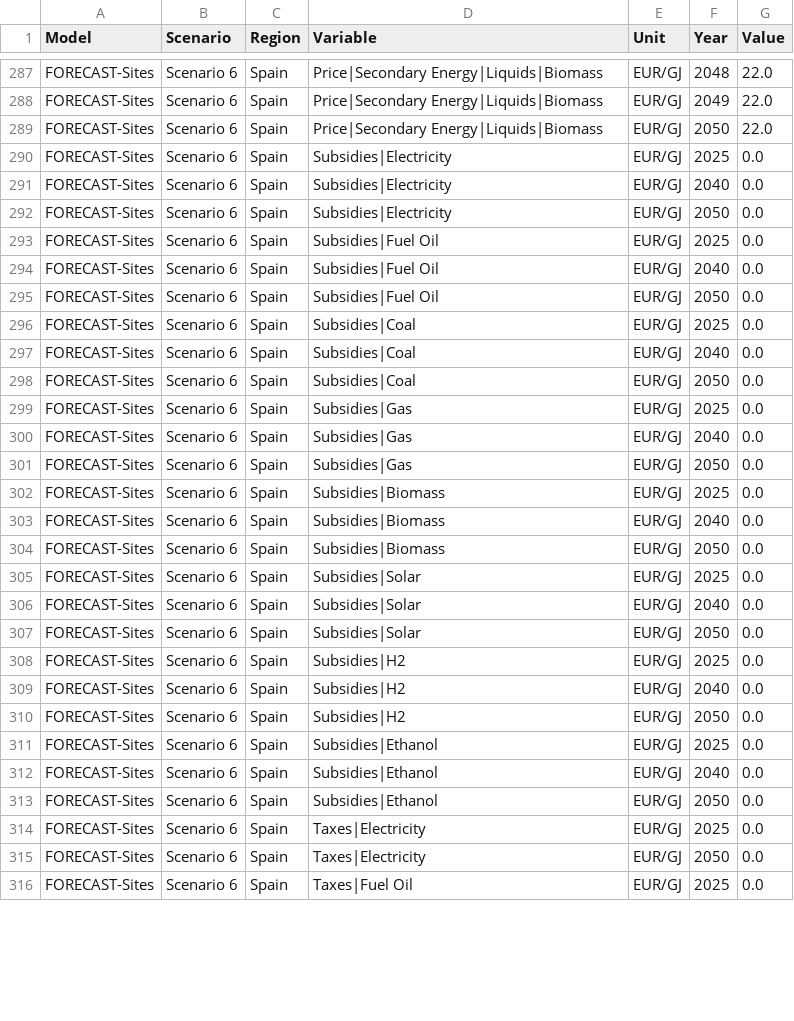
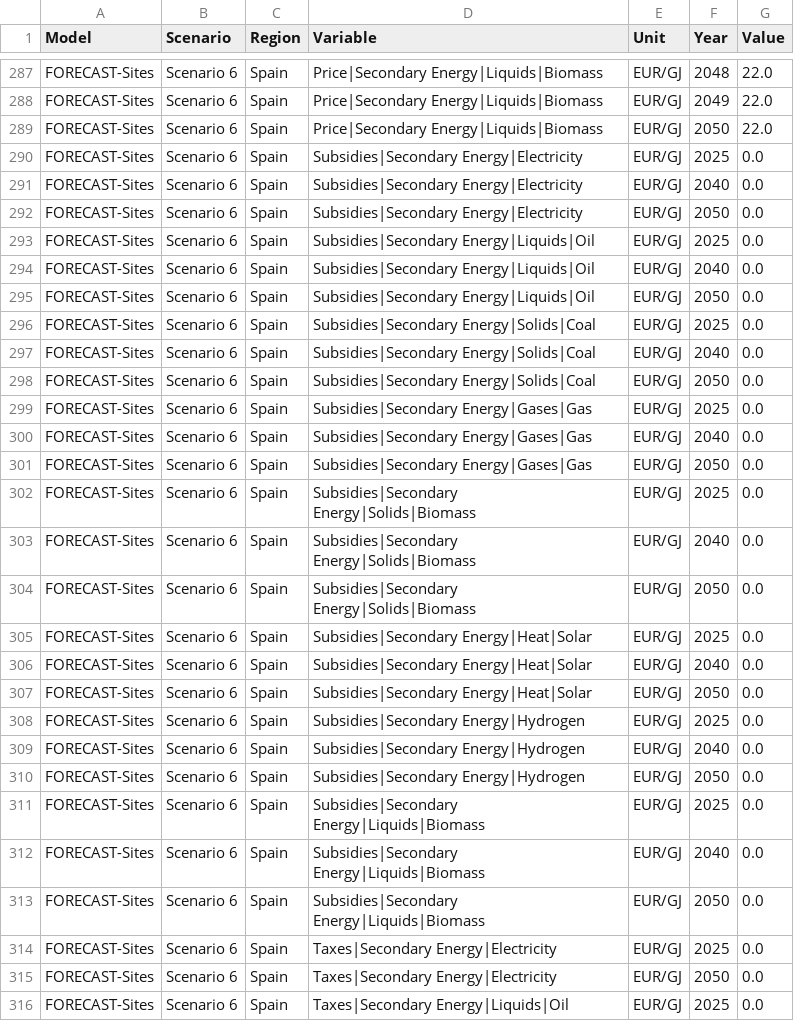
Before and after one commit to TRANSIENCE-MIC3/MIC3-API, a CSV file: examples/basque_case_study_iamc_long.csv, drawn as a sheet; only a part is shown, gaps mark what is left out; the diff covers the shown part only.

Commit message:
Update subsidy and tax entries in the example

```diff
--- a/examples/basque_case_study_iamc_long.csv
+++ b/examples/basque_case_study_iamc_long.csv
@@ -289,28 +289,28 @@ FORECAST-Sites,Scenario 6,Spain,Price|Secondary Energy|Liquids|Biomass,EUR/GJ,20
 FORECAST-Sites,Scenario 6,Spain,Price|Secondary Energy|Liquids|Biomass,EUR/GJ,2050,22.0
-FORECAST-Sites,Scenario 6,Spain,Subsidies|Electricity,EUR/GJ,2025,0.0
-FORECAST-Sites,Scenario 6,Spain,Subsidies|Electricity,EUR/GJ,2040,0.0
-FORECAST-Sites,Scenario 6,Spain,Subsidies|Electricity,EUR/GJ,2050,0.0
-FORECAST-Sites,Scenario 6,Spain,Subsidies|Fuel Oil,EUR/GJ,2025,0.0
-FORECAST-Sites,Scenario 6,Spain,Subsidies|Fuel Oil,EUR/GJ,2040,0.0
-FORECAST-Sites,Scenario 6,Spain,Subsidies|Fuel Oil,EUR/GJ,2050,0.0
-FORECAST-Sites,Scenario 6,Spain,Subsidies|Coal,EUR/GJ,2025,0.0
-FORECAST-Sites,Scenario 6,Spain,Subsidies|Coal,EUR/GJ,2040,0.0
-FORECAST-Sites,Scenario 6,Spain,Subsidies|Coal,EUR/GJ,2050,0.0
-FORECAST-Sites,Scenario 6,Spain,Subsidies|Gas,EUR/GJ,2025,0.0
-FORECAST-Sites,Scenario 6,Spain,Subsidies|Gas,EUR/GJ,2040,0.0
-FORECAST-Sites,Scenario 6,Spain,Subsidies|Gas,EUR/GJ,2050,0.0
-FORECAST-Sites,Scenario 6,Spain,Subsidies|Biomass,EUR/GJ,2025,0.0
-FORECAST-Sites,Scenario 6,Spain,Subsidies|Biomass,EUR/GJ,2040,0.0
-FORECAST-Sites,Scenario 6,Spain,Subsidies|Biomass,EUR/GJ,2050,0.0
-FORECAST-Sites,Scenario 6,Spain,Subsidies|Solar,EUR/GJ,2025,0.0
-FORECAST-Sites,Scenario 6,Spain,Subsidies|Solar,EUR/GJ,2040,0.0
-FORECAST-Sites,Scenario 6,Spain,Subsidies|Solar,EUR/GJ,2050,0.0
-FORECAST-Sites,Scenario 6,Spain,Subsidies|H2,EUR/GJ,2025,0.0
-FORECAST-Sites,Scenario 6,Spain,Subsidies|H2,EUR/GJ,2040,0.0
-FORECAST-Sites,Scenario 6,Spain,Subsidies|H2,EUR/GJ,2050,0.0
-FORECAST-Sites,Scenario 6,Spain,Subsidies|Ethanol,EUR/GJ,2025,0.0
-FORECAST-Sites,Scenario 6,Spain,Subsidies|Ethanol,EUR/GJ,2040,0.0
-FORECAST-Sites,Scenario 6,Spain,Subsidies|Ethanol,EUR/GJ,2050,0.0
-FORECAST-Sites,Scenario 6,Spain,Taxes|Electricity,EUR/GJ,2025,0.0
-FORECAST-Sites,Scenario 6,Spain,Taxes|Electricity,EUR/GJ,2050,0.0
-FORECAST-Sites,Scenario 6,Spain,Taxes|Fuel Oil,EUR/GJ,2025,0.0
+FORECAST-Sites,Scenario 6,Spain,Subsidies|Secondary Energy|Electricity,EUR/GJ,2025,0.0
+FORECAST-Sites,Scenario 6,Spain,Subsidies|Secondary Energy|Electricity,EUR/GJ,2040,0.0
+FORECAST-Sites,Scenario 6,Spain,Subsidies|Secondary Energy|Electricity,EUR/GJ,2050,0.0
+FORECAST-Sites,Scenario 6,Spain,Subsidies|Secondary Energy|Liquids|Oil,EUR/GJ,2025,0.0
+FORECAST-Sites,Scenario 6,Spain,Subsidies|Secondary Energy|Liquids|Oil,EUR/GJ,2040,0.0
+FORECAST-Sites,Scenario 6,Spain,Subsidies|Secondary Energy|Liquids|Oil,EUR/GJ,2050,0.0
+FORECAST-Sites,Scenario 6,Spain,Subsidies|Secondary Energy|Solids|Coal,EUR/GJ,2025,0.0
+FORECAST-Sites,Scenario 6,Spain,Subsidies|Secondary Energy|Solids|Coal,EUR/GJ,2040,0.0
+FORECAST-Sites,Scenario 6,Spain,Subsidies|Secondary Energy|Solids|Coal,EUR/GJ,2050,0.0
+FORECAST-Sites,Scenario 6,Spain,Subsidies|Secondary Energy|Gases|Gas,EUR/GJ,2025,0.0
+FORECAST-Sites,Scenario 6,Spain,Subsidies|Secondary Energy|Gases|Gas,EUR/GJ,2040,0.0
+FORECAST-Sites,Scenario 6,Spain,Subsidies|Secondary Energy|Gases|Gas,EUR/GJ,2050,0.0
+FORECAST-Sites,Scenario 6,Spain,Subsidies|Secondary Energy|Solids|Biomass,EUR/GJ,2025,0.0
+FORECAST-Sites,Scenario 6,Spain,Subsidies|Secondary Energy|Solids|Biomass,EUR/GJ,2040,0.0
+FORECAST-Sites,Scenario 6,Spain,Subsidies|Secondary Energy|Solids|Biomass,EUR/GJ,2050,0.0
+FORECAST-Sites,Scenario 6,Spain,Subsidies|Secondary Energy|Heat|Solar,EUR/GJ,2025,0.0
+FORECAST-Sites,Scenario 6,Spain,Subsidies|Secondary Energy|Heat|Solar,EUR/GJ,2040,0.0
+FORECAST-Sites,Scenario 6,Spain,Subsidies|Secondary Energy|Heat|Solar,EUR/GJ,2050,0.0
+FORECAST-Sites,Scenario 6,Spain,Subsidies|Secondary Energy|Hydrogen,EUR/GJ,2025,0.0
+FORECAST-Sites,Scenario 6,Spain,Subsidies|Secondary Energy|Hydrogen,EUR/GJ,2040,0.0
+FORECAST-Sites,Scenario 6,Spain,Subsidies|Secondary Energy|Hydrogen,EUR/GJ,2050,0.0
+FORECAST-Sites,Scenario 6,Spain,Subsidies|Secondary Energy|Liquids|Biomass,EUR/GJ,2025,0.0
+FORECAST-Sites,Scenario 6,Spain,Subsidies|Secondary Energy|Liquids|Biomass,EUR/GJ,2040,0.0
+FORECAST-Sites,Scenario 6,Spain,Subsidies|Secondary Energy|Liquids|Biomass,EUR/GJ,2050,0.0
+FORECAST-Sites,Scenario 6,Spain,Taxes|Secondary Energy|Electricity,EUR/GJ,2025,0.0
+FORECAST-Sites,Scenario 6,Spain,Taxes|Secondary Energy|Electricity,EUR/GJ,2050,0.0
+FORECAST-Sites,Scenario 6,Spain,Taxes|Secondary Energy|Liquids|Oil,EUR/GJ,2025,0.0
```
Also changed, not shown: 13 edited cells elsewhere in this file, examples/basque_case_study_iamc_wide.csv.
